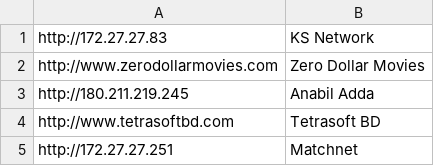
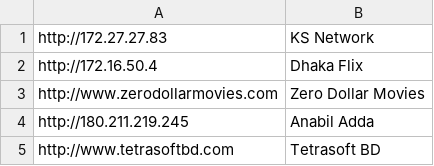
Before and after one commit to arifsuhan/bdix_tester, a CSV file: data/bdix_ip.csv, drawn as a sheet; only a part is shown; the shorter side is filled out with more unchanged rows.

```diff
--- a/data/bdix_ip.csv
+++ b/data/bdix_ip.csv
@@ -1,2 +1,3 @@
 http://172.27.27.83,KS Network
+http://172.16.50.4,Dhaka Flix
 http://www.zerodollarmovies.com,Zero Dollar Movies
```
Also changed, not shown: 8 other files.
